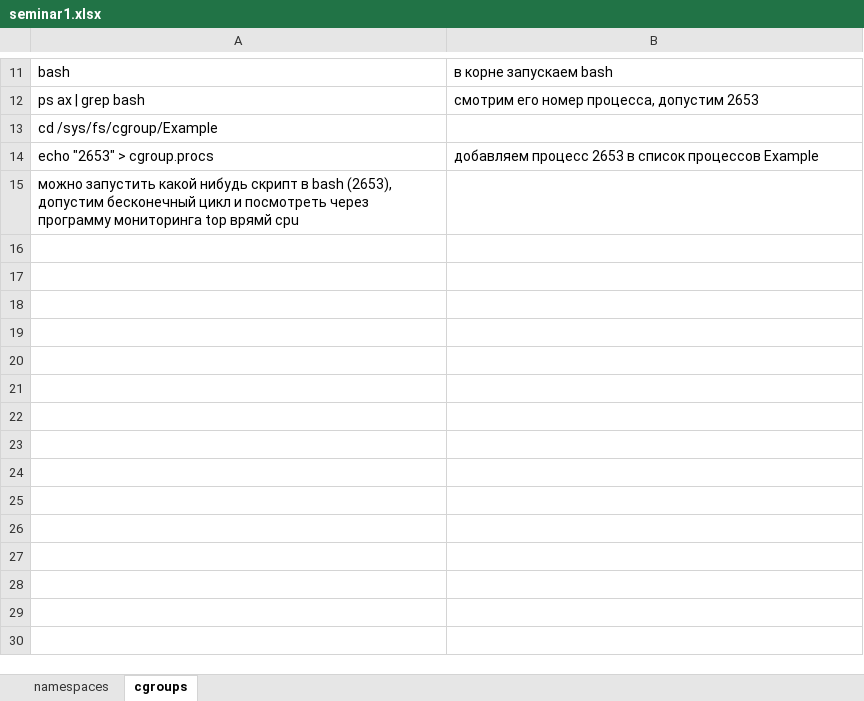
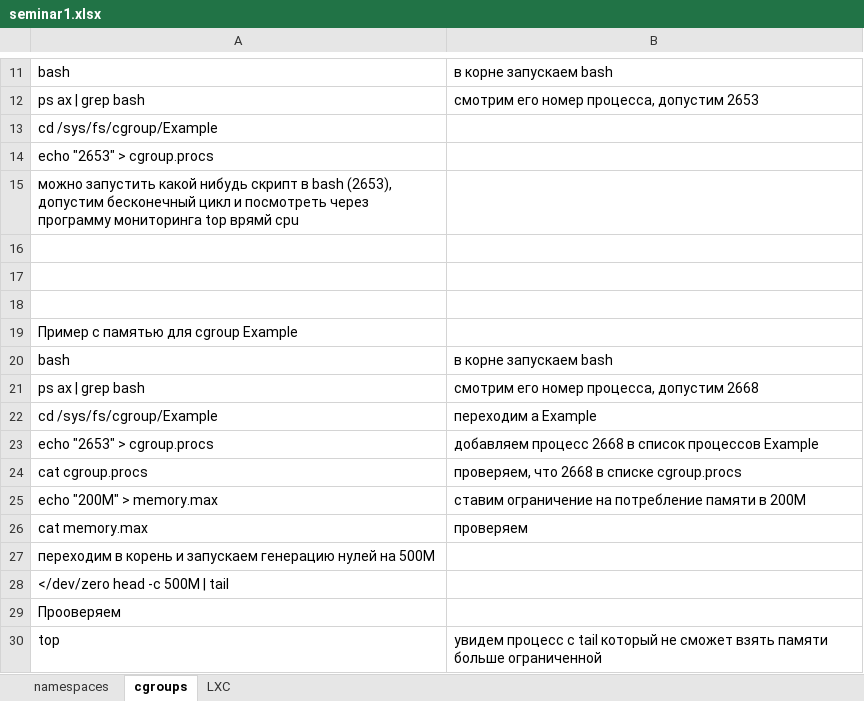
Before and after one commit to iamseryy/tasks_learn_containerization, an Excel workbook: seminar1.xlsx, sheet cgroups, drawn as a sheet; only a part is shown, gaps mark what is left out; values as stored, in another font and other column widths than the file's, no borders; the diff names each change by its address in the sheet, - before the commit and + after, or states it on an @@ line.

```diff
--- a/seminar1.xlsx (sheet cgroups)
+++ b/seminar1.xlsx (sheet cgroups)
+sheet tab: LXC
-B14: добавляем процесс 2653 в список процессов Example
+B14: (empty)
+row 16: (empty)
+row 17: (empty)
+row 18: (empty)
+row 19: Пример с памятью для cgroup Example
+row 20: bash | в корне запускаем bash
+row 21: ps ax | grep bash | смотрим его номер процесса, допустим 2668
+row 22: cd /sys/fs/cgroup/Example | переходим а Example
+row 23: echo "2653" > cgroup.procs | добавляем процесс 2668 в список процессов Example
+row 24: cat cgroup.procs | проверяем, что 2668 в списке cgroup.procs
+row 25: echo "200M" > memory.max | ставим ограничение на потребление памяти в 200M
+row 26: cat memory.max | проверяем
+row 27: переходим в корень и запускаем генерацию нулей на 500M
+row 28: </dev/zero head -c 500M | tail
+row 29: Прооверяем
+row 30: top | увидем процесс с tail который не сможет взять памяти больше ограниченной
```
